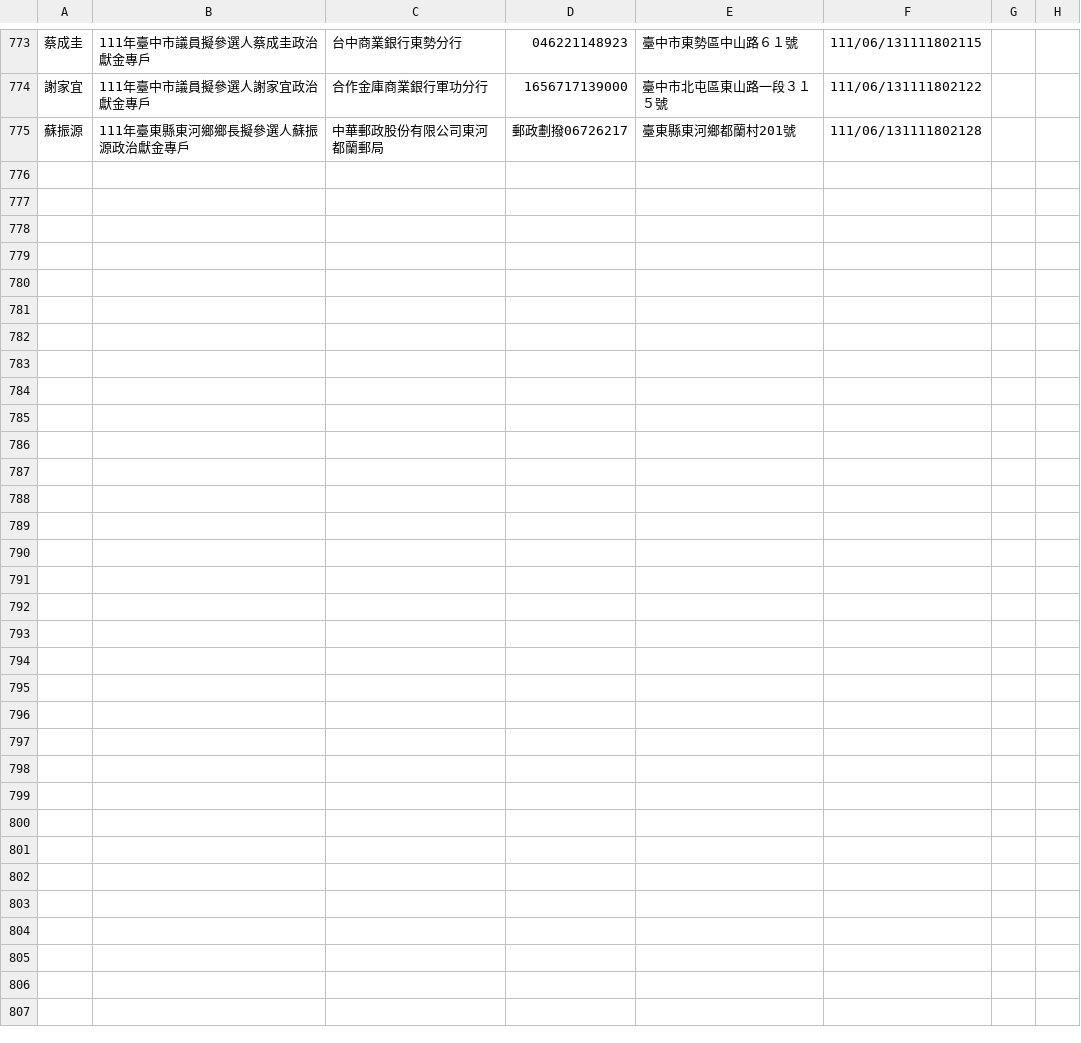
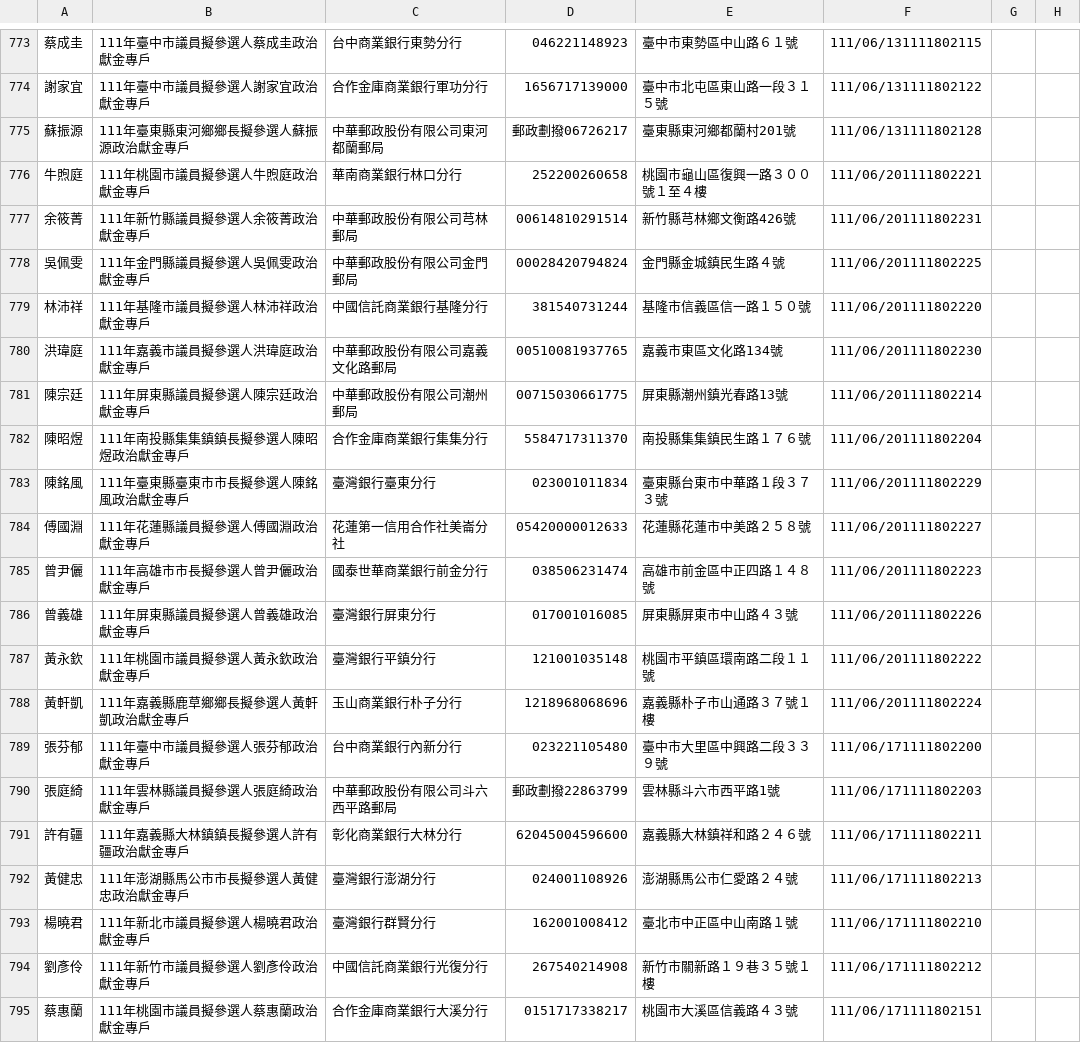
Before and after one commit to kiang/vote2022, a CSV file: sunshine.cy.gov.tw/111.csv, drawn as a sheet; only a part is shown, gaps mark what is left out; the diff covers the shown part only; the diff names each change by its address in the sheet, - before the commit and + after, or states it on an @@ line.

Commit message:
auto update @ 2022-06-23 12:22:01

```diff
--- a/sunshine.cy.gov.tw/111.csv
+++ b/sunshine.cy.gov.tw/111.csv
+row 776: 牛煦庭 | 111年桃園市議員擬參選人牛煦庭政治獻金專戶 | 華南商業銀行林口分行 | 252200260658 | 桃園市龜山區復興一路３００號１至４樓 | 111/06/201111802221
+row 777: 余筱菁 | 111年新竹縣議員擬參選人余筱菁政治獻金專戶 | 中華郵政股份有限公司芎林郵局 | 00614810291514 | 新竹縣芎林鄉文衡路426號 | 111/06/201111802231
+row 778: 吳佩雯 | 111年金門縣議員擬參選人吳佩雯政治獻金專戶 | 中華郵政股份有限公司金門郵局 | 00028420794824 | 金門縣金城鎮民生路４號 | 111/06/201111802225
+row 779: 林沛祥 | 111年基隆市議員擬參選人林沛祥政治獻金專戶 | 中國信託商業銀行基隆分行 | 381540731244 | 基隆市信義區信一路１５０號 | 111/06/201111802220
+row 780: 洪瑋庭 | 111年嘉義市議員擬參選人洪瑋庭政治獻金專戶 | 中華郵政股份有限公司嘉義文化路郵局 | 00510081937765 | 嘉義市東區文化路134號 | 111/06/201111802230
+row 781: 陳宗廷 | 111年屏東縣議員擬參選人陳宗廷政治獻金專戶 | 中華郵政股份有限公司潮州郵局 | 00715030661775 | 屏東縣潮州鎮光春路13號 | 111/06/201111802214
+row 782: 陳昭煜 | 111年南投縣集集鎮鎮長擬參選人陳昭煜政治獻金專戶 | 合作金庫商業銀行集集分行 | 5584717311370 | 南投縣集集鎮民生路１７６號 | 111/06/201111802204
+row 783: 陳銘風 | 111年臺東縣臺東市市長擬參選人陳銘風政治獻金專戶 | 臺灣銀行臺東分行 | 023001011834 | 臺東縣台東市中華路１段３７３號 | 111/06/201111802229
+row 784: 傅國淵 | 111年花蓮縣議員擬參選人傅國淵政治獻金專戶 | 花蓮第一信用合作社美崙分社 | 05420000012633 | 花蓮縣花蓮市中美路２５８號 | 111/06/201111802227
+row 785: 曾尹儷 | 111年高雄市市長擬參選人曾尹儷政治獻金專戶 | 國泰世華商業銀行前金分行 | 038506231474 | 高雄市前金區中正四路１４８號 | 111/06/201111802223
+row 786: 曾義雄 | 111年屏東縣議員擬參選人曾義雄政治獻金專戶 | 臺灣銀行屏東分行 | 017001016085 | 屏東縣屏東市中山路４３號 | 111/06/201111802226
+row 787: 黃永欽 | 111年桃園市議員擬參選人黃永欽政治獻金專戶 | 臺灣銀行平鎮分行 | 121001035148 | 桃園市平鎮區環南路二段１１號 | 111/06/201111802222
+row 788: 黃軒凱 | 111年嘉義縣鹿草鄉鄉長擬參選人黃軒凱政治獻金專戶 | 玉山商業銀行朴子分行 | 1218968068696 | 嘉義縣朴子市山通路３７號１樓 | 111/06/201111802224
+row 789: 張芬郁 | 111年臺中市議員擬參選人張芬郁政治獻金專戶 | 台中商業銀行內新分行 | 023221105480 | 臺中市大里區中興路二段３３９號 | 111/06/171111802200
+row 790: 張庭綺 | 111年雲林縣議員擬參選人張庭綺政治獻金專戶 | 中華郵政股份有限公司斗六西平路郵局 | 郵政劃撥22863799 | 雲林縣斗六市西平路1號 | 111/06/171111802203
+row 791: 許有疆 | 111年嘉義縣大林鎮鎮長擬參選人許有疆政治獻金專戶 | 彰化商業銀行大林分行 | 62045004596600 | 嘉義縣大林鎮祥和路２４６號 | 111/06/171111802211
+row 792: 黃健忠 | 111年澎湖縣馬公市市長擬參選人黃健忠政治獻金專戶 | 臺灣銀行澎湖分行 | 024001108926 | 澎湖縣馬公市仁愛路２４號 | 111/06/171111802213
+row 793: 楊曉君 | 111年新北市議員擬參選人楊曉君政治獻金專戶 | 臺灣銀行群賢分行 | 162001008412 | 臺北市中正區中山南路１號 | 111/06/171111802210
+row 794: 劉彥伶 | 111年新竹市議員擬參選人劉彥伶政治獻金專戶 | 中國信託商業銀行光復分行 | 267540214908 | 新竹市關新路１９巷３５號１樓 | 111/06/171111802212
+row 795: 蔡惠蘭 | 111年桃園市議員擬參選人蔡惠蘭政治獻金專戶 | 合作金庫商業銀行大溪分行 | 0151717338217 | 桃園市大溪區信義路４３號 | 111/06/171111802151
```
Also changed, not shown: 12 added rows elsewhere in this file.
